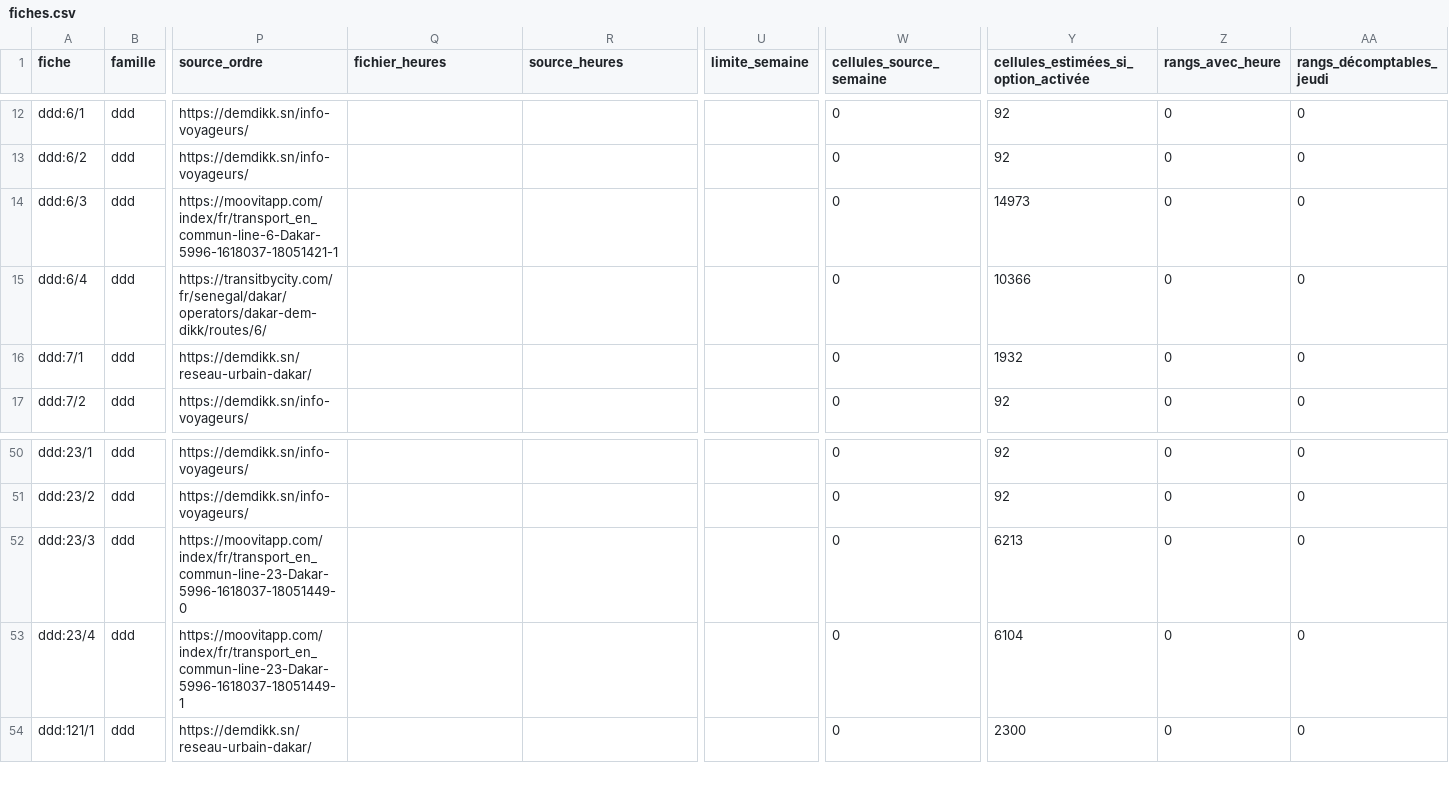
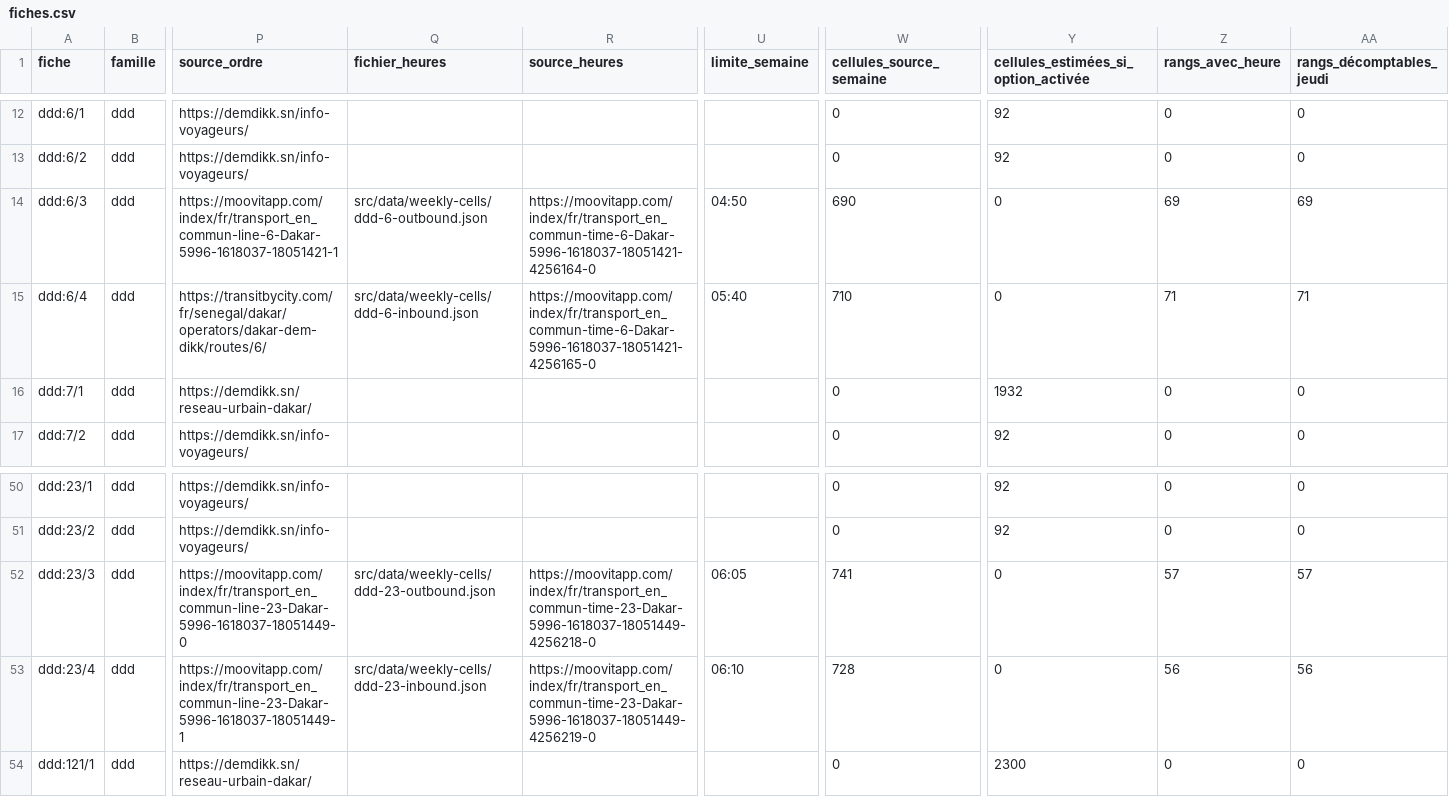
Before and after one commit to aydiarra-star/dkrBus-apps, a CSV file: docs/panneaux/fiches.csv, drawn as a sheet; only a part is shown, gaps mark what is left out; the diff names each change by its address in the sheet, - before the commit and + after, or states it on an @@ line.

Commit message:
DDD 6 et 23 : raccorder les 253 rangs des quatre fiches du matin
Co-authored-by: arena-agent <297053741+arena-agent@users.noreply.github.com>

```diff
--- a/docs/panneaux/fiches.csv
+++ b/docs/panneaux/fiches.csv
-Q14 (fichier_heures): (empty)
+Q14 (fichier_heures): src/data/weekly-cells/ddd-6-outbound.json
-R14 (source_heures): (empty)
+R14 (source_heures): https://moovitapp.com/index/fr/transport_en_commun-time-6-Dakar-5996-1618037-18051421-4256164-0
-U14 (limite_semaine): (empty)
+U14 (limite_semaine): 04:50
-W14 (cellules_source_semaine): 0
+W14 (cellules_source_semaine): 690
-Y14: 14973
+Y14: 0
-Z14 (rangs_avec_heure): 0
+Z14 (rangs_avec_heure): 69
-AA14 (rangs_décomptables_jeudi): 0
+AA14 (rangs_décomptables_jeudi): 69
-Q15 (fichier_heures): (empty)
+Q15 (fichier_heures): src/data/weekly-cells/ddd-6-inbound.json
-R15 (source_heures): (empty)
+R15 (source_heures): https://moovitapp.com/index/fr/transport_en_commun-time-6-Dakar-5996-1618037-18051421-4256165-0
-U15 (limite_semaine): (empty)
+U15 (limite_semaine): 05:40
-W15 (cellules_source_semaine): 0
+W15 (cellules_source_semaine): 710
-Y15: 10366
+Y15: 0
-Z15 (rangs_avec_heure): 0
+Z15 (rangs_avec_heure): 71
-AA15 (rangs_décomptables_jeudi): 0
+AA15 (rangs_décomptables_jeudi): 71
-Q52 (fichier_heures): (empty)
+Q52 (fichier_heures): src/data/weekly-cells/ddd-23-outbound.json
-R52 (source_heures): (empty)
+R52 (source_heures): https://moovitapp.com/index/fr/transport_en_commun-time-23-Dakar-5996-1618037-18051449-4256218-0
-U52 (limite_semaine): (empty)
+U52 (limite_semaine): 06:05
-W52 (cellules_source_semaine): 0
+W52 (cellules_source_semaine): 741
-Y52: 6213
+Y52: 0
-Z52 (rangs_avec_heure): 0
+Z52 (rangs_avec_heure): 57
-AA52 (rangs_décomptables_jeudi): 0
+AA52 (rangs_décomptables_jeudi): 57
-Q53 (fichier_heures): (empty)
+Q53 (fichier_heures): src/data/weekly-cells/ddd-23-inbound.json
-R53 (source_heures): (empty)
+R53 (source_heures): https://moovitapp.com/index/fr/transport_en_commun-time-23-Dakar-5996-1618037-18051449-4256219-0
-U53 (limite_semaine): (empty)
+U53 (limite_semaine): 06:10
-W53 (cellules_source_semaine): 0
+W53 (cellules_source_semaine): 728
-Y53: 6104
+Y53: 0
-Z53 (rangs_avec_heure): 0
+Z53 (rangs_avec_heure): 56
-AA53 (rangs_décomptables_jeudi): 0
+AA53 (rangs_décomptables_jeudi): 56
```
Also changed, not shown: docs/lacunes/lacunes-par-sens.csv, docs/panneaux/ddd.csv, 7 other files.
